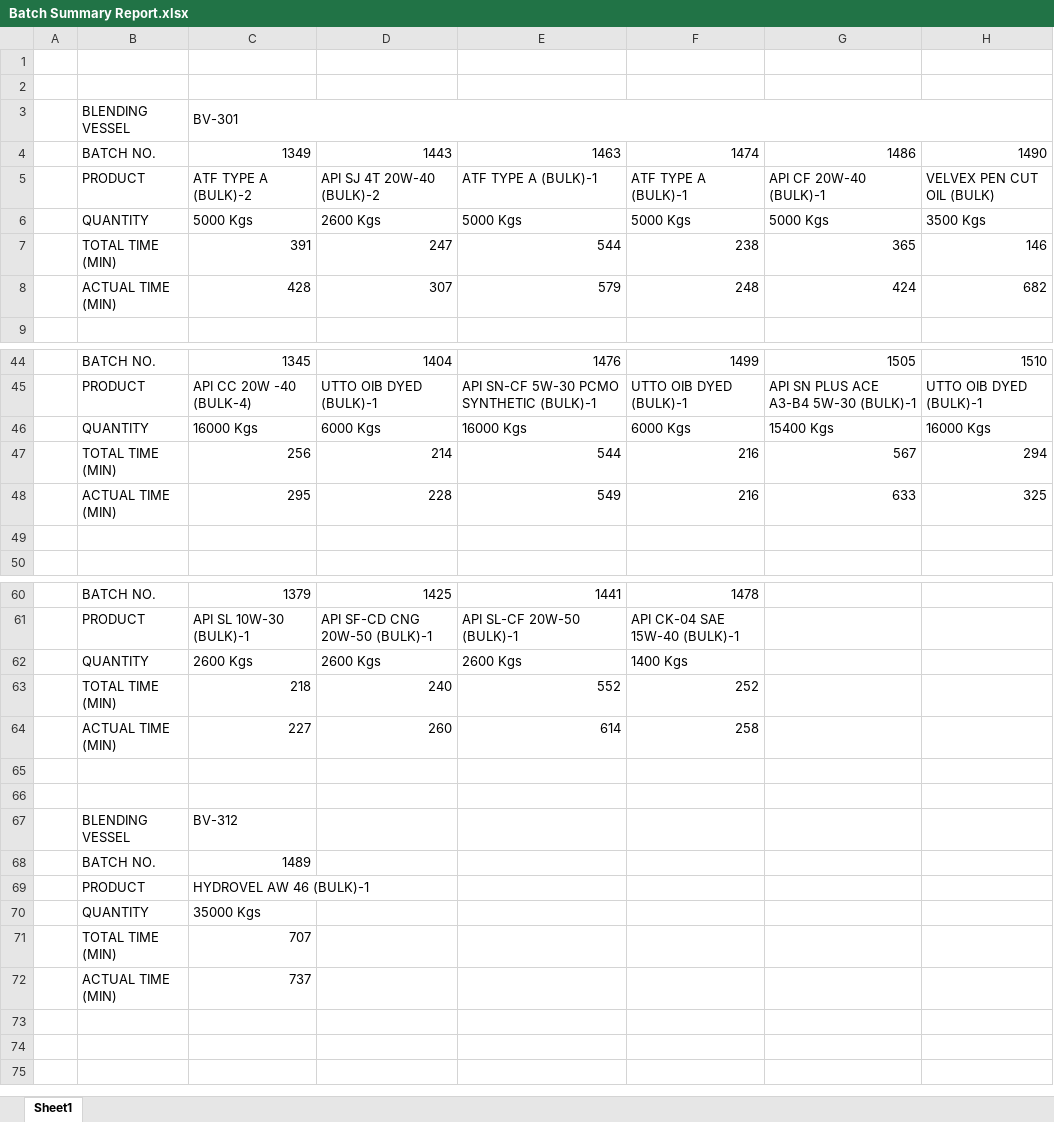
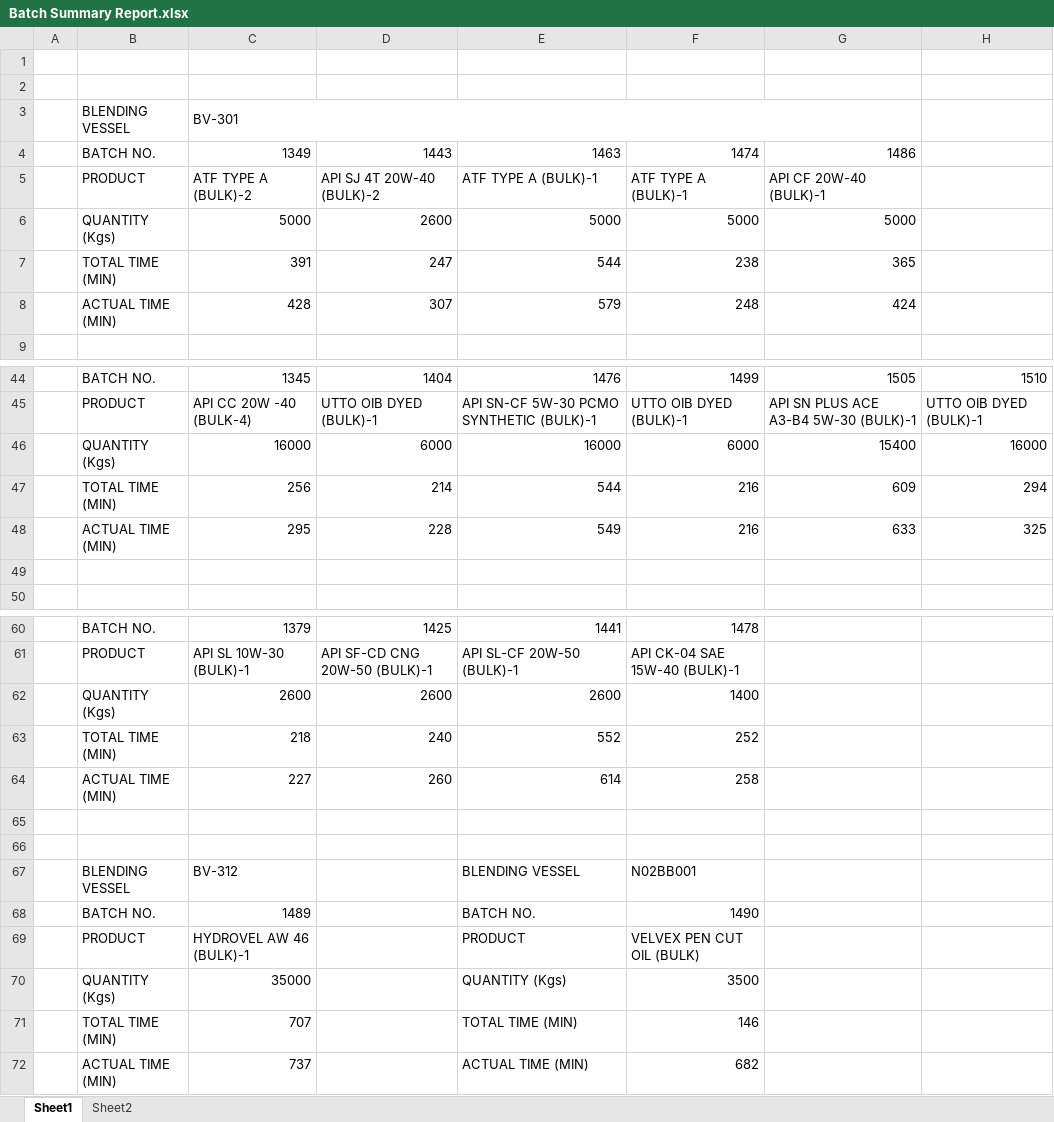
Before and after one commit to shri2901/Report, an Excel workbook: Batch Summary Report.xlsx, sheet Sheet1, drawn as a sheet; only a part is shown, gaps mark what is left out; values as stored, in another font and other column widths than the file's, no cell formats; removed rows and columns are numbered as before the commit, all else as after; the diff covers the shown part only; the diff names each change by its address in the sheet, - before the commit and + after, or states it on an @@ line.

```diff
--- a/Batch Summary Report.xlsx (sheet Sheet1)
+++ b/Batch Summary Report.xlsx (sheet Sheet1)
+sheet tab: Sheet2
-C3:H3 merged
+C3:G3 merged
-H4: 1490
+H4: (empty)
-H5: VELVEX PEN CUT OIL (BULK)
+H5: (empty)
-row 6:  | QUANTITY | 5000 Kgs | 2600 Kgs | 5000 Kgs | 5000 Kgs | 5000 Kgs | 3500 Kgs
+row 6:  | QUANTITY (Kgs) | 5000 | 2600 | 5000 | 5000 | 5000
-H7: 146
+H7: (empty)
-H8: 682
+H8: (empty)
-row 46:  | QUANTITY | 16000 Kgs | 6000 Kgs | 16000 Kgs | 6000 Kgs | 15400 Kgs | 16000 Kgs
+row 46:  | QUANTITY (Kgs) | 16000 | 6000 | 16000 | 6000 | 15400 | 16000
-G47: 567
+G47: 609
-row 62:  | QUANTITY | 2600 Kgs | 2600 Kgs | 2600 Kgs | 1400 Kgs
+row 62:  | QUANTITY (Kgs) | 2600 | 2600 | 2600 | 1400
-E67: (empty)
+E67: BLENDING VESSEL
-F67: (empty)
+F67: N02BB001
-E68: (empty)
+E68: BATCH NO.
-F68: (empty)
+F68: 1490
-E69: (empty)
+E69: PRODUCT
-F69: (empty)
+F69: VELVEX PEN CUT OIL (BULK)
-row 70:  | QUANTITY | 35000 Kgs
-row 71:  | TOTAL TIME (MIN) | 707
-row 72:  | ACTUAL TIME (MIN) | 737
+row 70:  | QUANTITY (Kgs) | 35000 |  | QUANTITY (Kgs) | 3500
+row 71:  | TOTAL TIME (MIN) | 707 |  | TOTAL TIME (MIN) | 146
+row 72:  | ACTUAL TIME (MIN) | 737 |  | ACTUAL TIME (MIN) | 682
```
Also changed, not shown: 5 added rows and 5 removed rows elsewhere in this sheet, cell formats.
